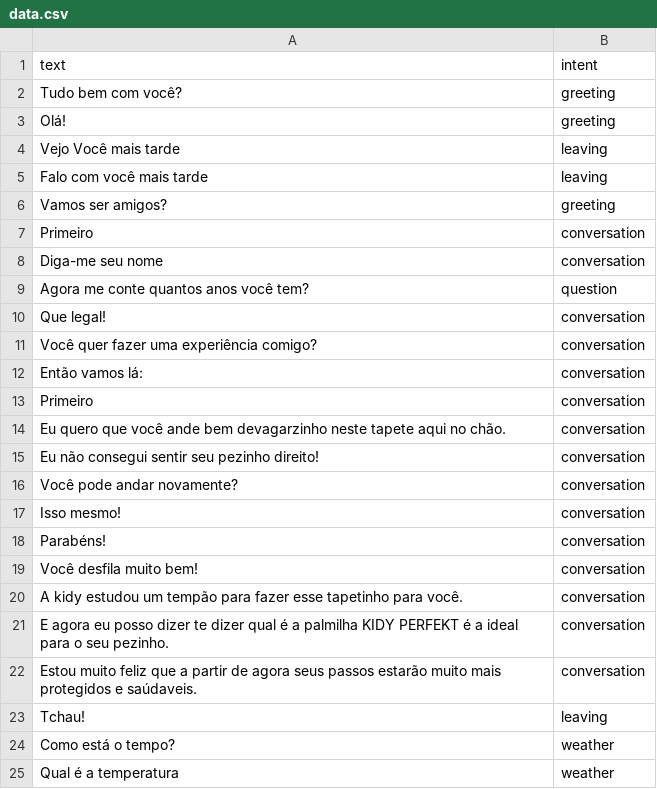
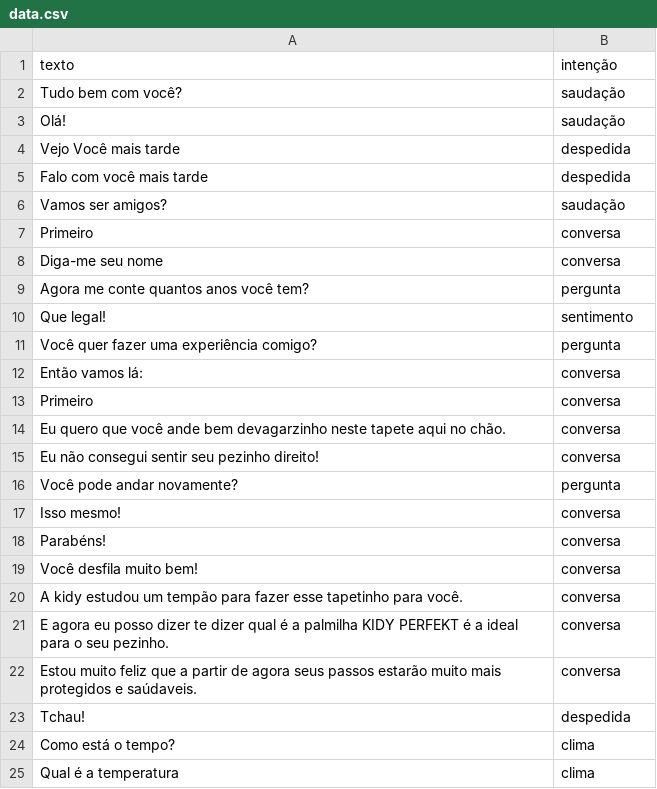
Before and after one commit to darkLoki3/Assistente, a CSV file: intent_classification/data.csv, drawn as a sheet.

```diff
--- a/intent_classification/data.csv
+++ b/intent_classification/data.csv
@@ -1,25 +1,25 @@
-text,intent
-Tudo bem com você?,greeting
-Olá!,greeting
-Vejo Você mais tarde,leaving
-Falo com você mais tarde,leaving
-Vamos ser amigos?,greeting
-Primeiro,conversation
-Diga-me seu nome,conversation
-Agora me conte quantos anos você tem?,question
-Que legal!,conversation
-Você quer fazer uma experiência comigo?,conversation
-Então vamos lá:, conversation
-Primeiro,conversation
-Eu quero que você ande bem devagarzinho neste tapete aqui no chão.,conversation
-Eu não consegui sentir seu pezinho direito!,conversation
-Você pode andar novamente?,conversation
-Isso mesmo!,conversation
-Parabéns!,conversation
-Você desfila muito bem!,conversation
-A kidy estudou um tempão para fazer esse tapetinho para você.,conversation
-E agora eu posso dizer te dizer qual é a palmilha KIDY PERFEKT é a ideal para o seu pezinho.,conversation
-Estou muito feliz que a partir de agora seus passos estarão muito  mais protegidos e saúdaveis.,conversation
-Tchau!,leaving
-Como está o tempo?,weather
-Qual é a temperatura,weather
+texto,intenção
+Tudo bem com você?,saudação
+Olá!,saudação
+Vejo Você mais tarde,despedida
+Falo com você mais tarde,despedida
+Vamos ser amigos?,saudação
+Primeiro,conversa
+Diga-me seu nome,conversa
+Agora me conte quantos anos você tem?,pergunta
+Que legal!,sentimento
+Você quer fazer uma experiência comigo?,pergunta
+Então vamos lá:,conversa
+Primeiro,conversa
+Eu quero que você ande bem devagarzinho neste tapete aqui no chão.,conversa
+Eu não consegui sentir seu pezinho direito!,conversa
+Você pode andar novamente?,pergunta
+Isso mesmo!,conversa
+Parabéns!,conversa
+Você desfila muito bem!,conversa
+A kidy estudou um tempão para fazer esse tapetinho para você.,conversa
+E agora eu posso dizer te dizer qual é a palmilha KIDY PERFEKT é a ideal para o seu pezinho.,conversa
+Estou muito feliz que a partir de agora seus passos estarão muito  mais protegidos e saúdaveis.,conversa
+Tchau!,despedida
+Como está o tempo?,clima
+Qual é a temperatura,clima
```
Also changed, not shown: 6 other files.
